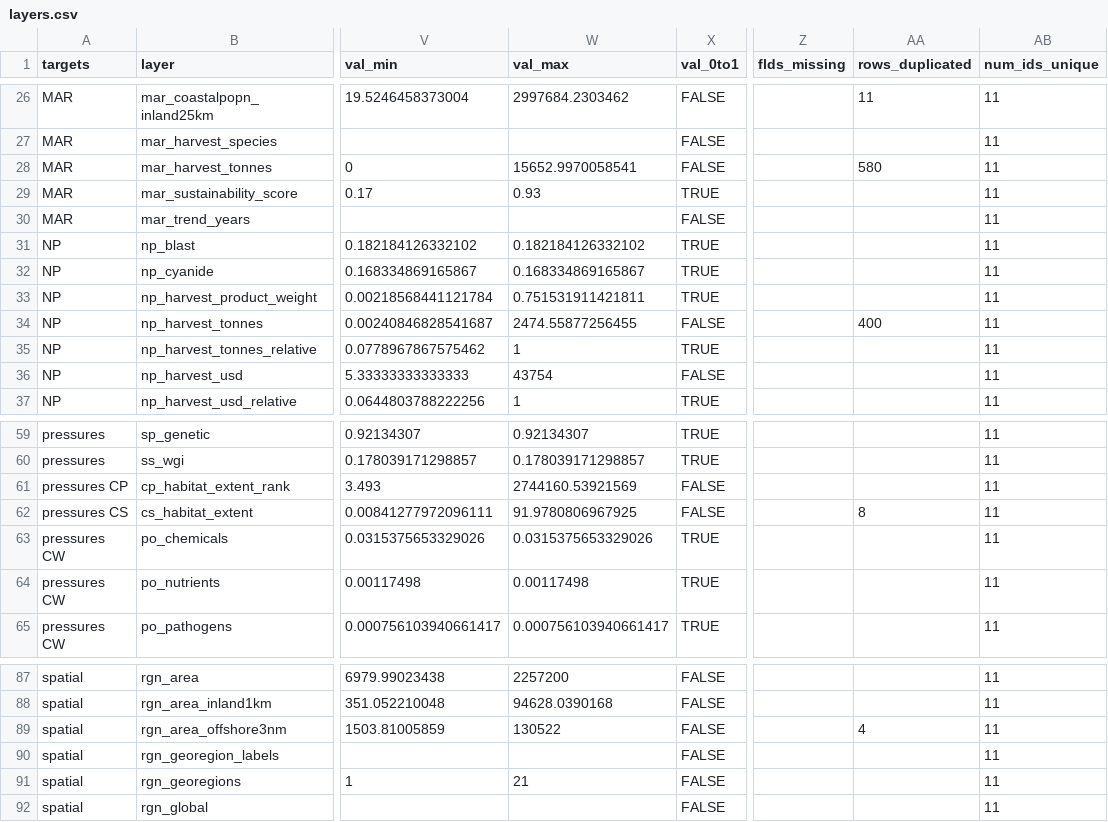
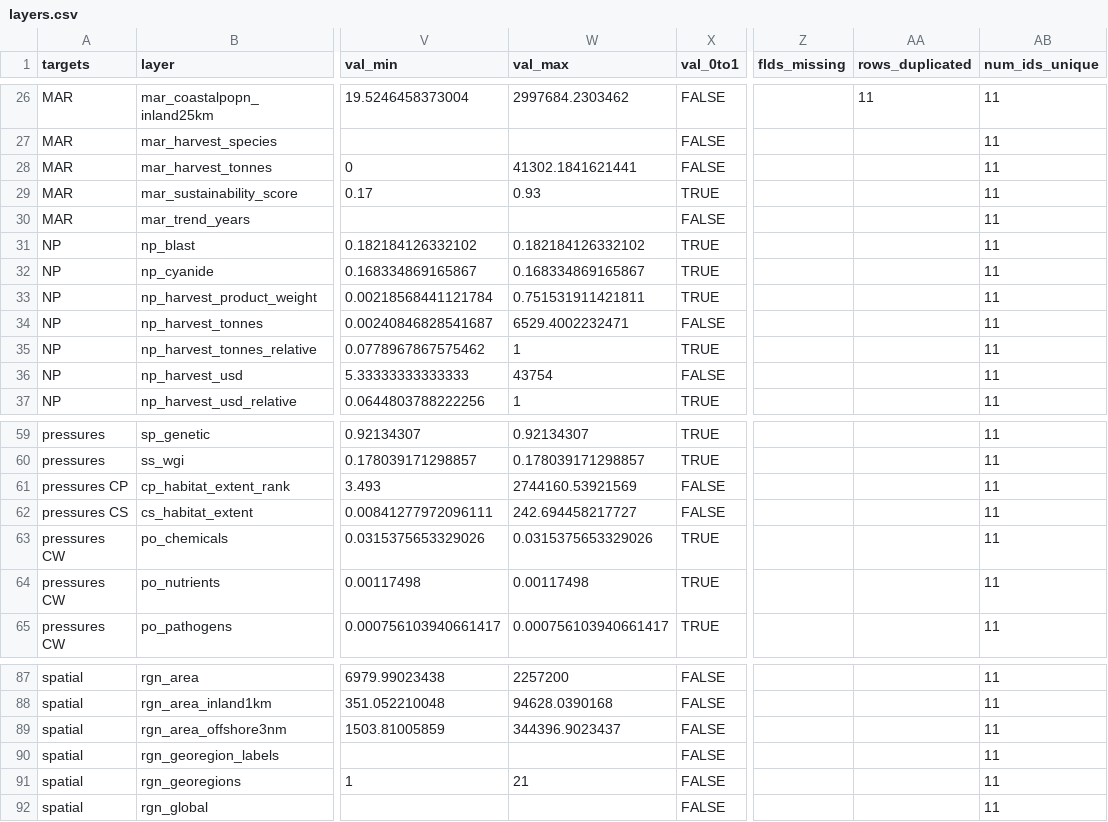
Before and after one commit to ohibc/britishcolumbia, a CSV file: subcountry2014/layers.csv, drawn as a sheet; only a part is shown, gaps mark what is left out; the diff names each change by its address in the sheet, - before the commit and + after, or states it on an @@ line.

```diff
--- a/subcountry2014/layers.csv
+++ b/subcountry2014/layers.csv
-W28 (val_max): 15652.9970058541
+W28 (val_max): 41302.1841621441
-AA28 (rows_duplicated): 580
+AA28 (rows_duplicated): (empty)
-W34 (val_max): 2474.55877256455
+W34 (val_max): 6529.4002232471
-AA34 (rows_duplicated): 400
+AA34 (rows_duplicated): (empty)
-W62 (val_max): 91.9780806967925
+W62 (val_max): 242.694458217727
-AA62 (rows_duplicated): 8
+AA62 (rows_duplicated): (empty)
-W89 (val_max): 130522
+W89 (val_max): 344396.9023437
-AA89 (rows_duplicated): 4
+AA89 (rows_duplicated): (empty)
```
Also changed, not shown: subcountry2014/layers/cs_habitat_extent_sc2014-area-offshore3nm.csv, subcountry2014/layers/rgn_area_offshore3nm_sc2014-area.csv, 2 other files.
